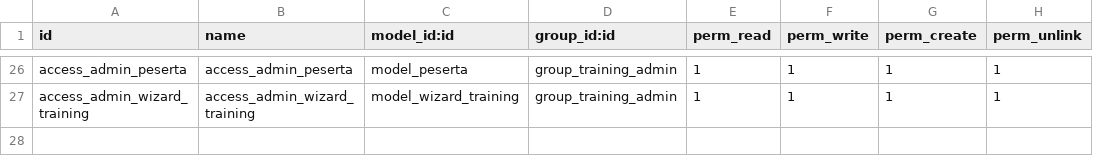
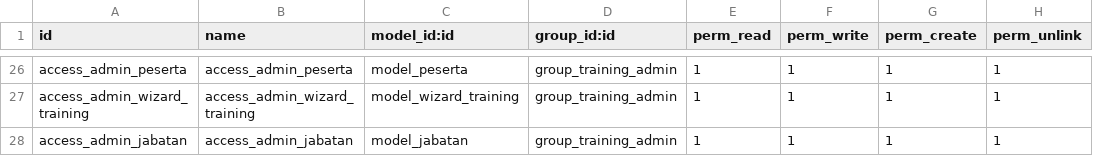
Before and after one commit to gifarindra/cdn_pelatihan_odoo, a CSV file: cdn_training/security/ir.model.access.csv, drawn as a sheet; only a part is shown, gaps mark what is left out.

Commit message:
menambahkan tombol update jabatan pada tabel instruktur untuk menambah jabatan pada instruktur

```diff
--- a/cdn_training/security/ir.model.access.csv
+++ b/cdn_training/security/ir.model.access.csv
@@ -27 +27,2 @@ access_admin_peserta,access_admin_peserta,model_peserta,group_training_admin,1,1
 access_admin_wizard_training,access_admin_wizard_training,model_wizard_training,group_training_admin,1,1,1,1
+access_admin_jabatan,access_admin_jabatan,model_jabatan,group_training_admin,1,1,1,1
```
Also changed, not shown: 13 other files.
